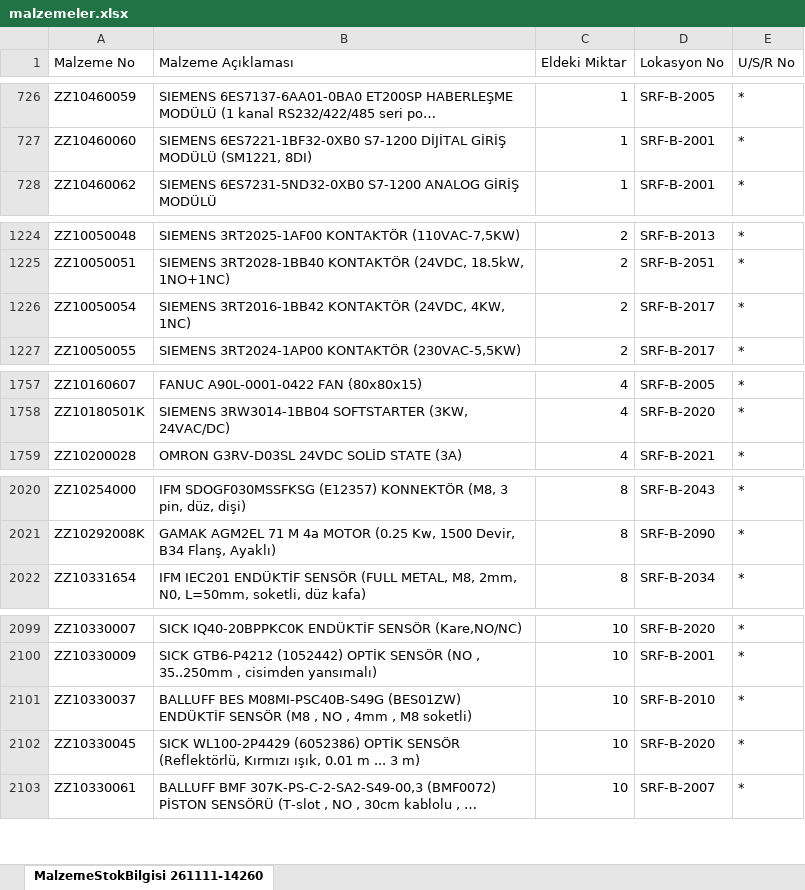
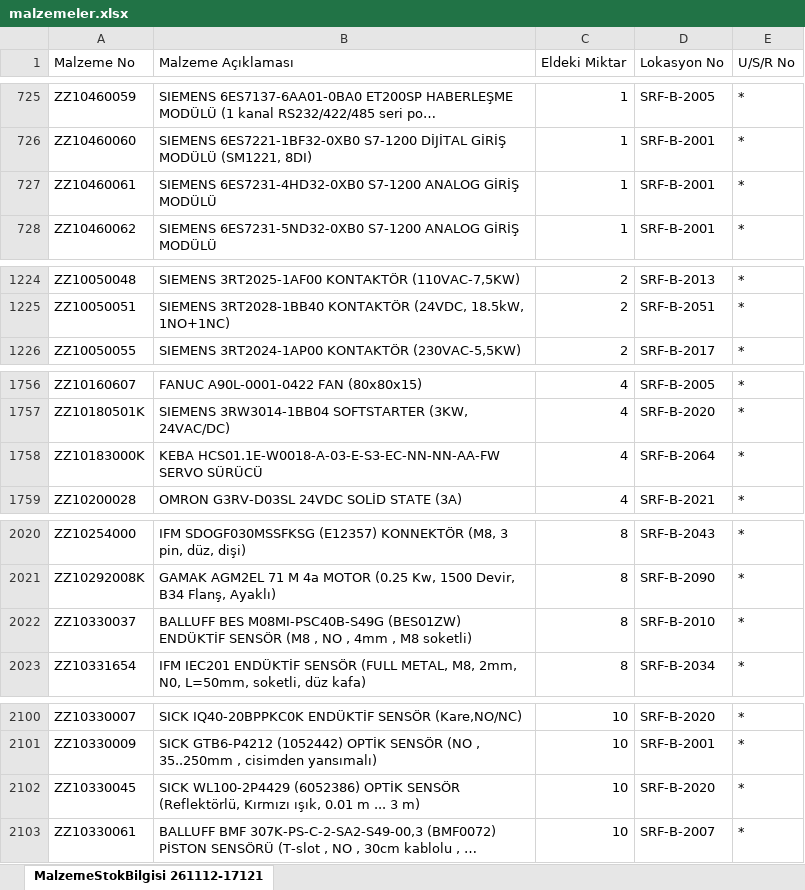
Before and after one commit to erdem-hrn/barkod, an Excel workbook: malzemeler.xlsx, sheet MalzemeStokBilgisi 261112-17121, drawn as a sheet; only a part is shown, gaps mark what is left out; long unchanged cells end in …; values as stored, in another font and other column widths than the file's, no borders; removed rows and columns are numbered as before the commit, all else as after; the diff covers the shown part only; the diff names each change by its address in the sheet, - before the commit and + after, or states it on an @@ line.

```diff
--- a/malzemeler.xlsx (sheet MalzemeStokBilgisi 261112-17121)
+++ b/malzemeler.xlsx (sheet MalzemeStokBilgisi 261112-17121)
-sheet tab: MalzemeStokBilgisi 261111-14260
+sheet tab: MalzemeStokBilgisi 261112-17121
+row 727: ZZ10460061 | SIEMENS 6ES7231-4HD32-0XB0 S7-1200 ANALOG GİRİŞ MODÜLÜ | 1 | SRF-B-2001 | *
-row 1226: ZZ10050054 | SIEMENS 3RT2016-1BB42 KONTAKTÖR (24VDC, 4KW, 1NC) | 2 | SRF-B-2017 | *
+row 1758: ZZ10183000K | KEBA HCS01.1E-W0018-A-03-E-S3-EC-NN-NN-AA-FW SERVO SÜRÜCÜ | 4 | SRF-B-2064 | *
+row 2022: ZZ10330037 | BALLUFF BES M08MI-PSC40B-S49G (BES01ZW) ENDÜKTİF SENSÖR (M8 , NO , 4mm , M8 soketli) | 8 | SRF-B-2010 | *
-row 2101: ZZ10330037 | BALLUFF BES M08MI-PSC40B-S49G (BES01ZW) ENDÜKTİF SENSÖR (M8 , NO , 4mm , M8 soketli) | 10 | SRF-B-2010 | *
```
Also changed, not shown: 18 added rows, 10 removed rows, 14 moved rows and 12 edited cells elsewhere in this sheet.
